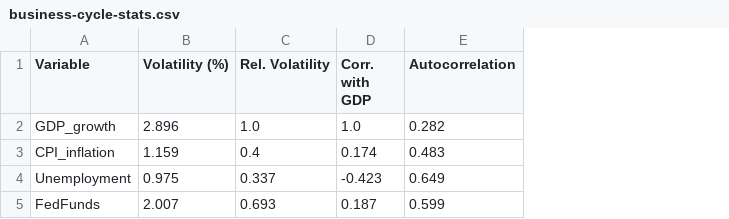
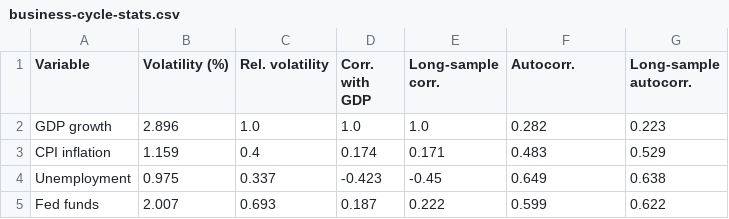
Before and after one commit to rawatpranjal/structural-economics, a CSV file: time-series/fred-macro-data/tables/business-cycle-stats.csv, drawn as a sheet; addresses are those after the commit; the diff names each change by its address in the sheet, - before the commit and + after, or states it on an @@ line.

Commit message:
Revise FRED macro data tutorial

```diff
--- a/time-series/fred-macro-data/tables/business-cycle-stats.csv
+++ b/time-series/fred-macro-data/tables/business-cycle-stats.csv
+column E (Long-sample corr.), rows 2-5: 1.0 | 0.171 | -0.45 | 0.222
+column G (Long-sample autocorr.), rows 2-5: 0.223 | 0.529 | 0.638 | 0.622
-C1: Rel. Volatility
+C1: Rel. volatility
-F1: Autocorrelation
+F1: Autocorr.
-A2 (Variable): GDP_growth
+A2 (Variable): GDP growth
-A3 (Variable): CPI_inflation
+A3 (Variable): CPI inflation
-A5 (Variable): FedFunds
+A5 (Variable): Fed funds
```
Also changed, not shown: 8 other files.
